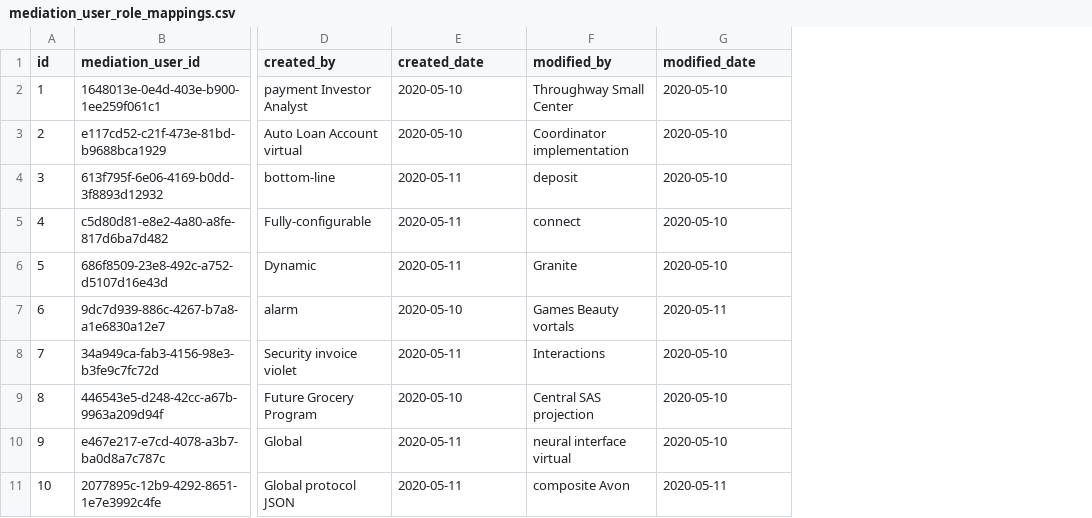
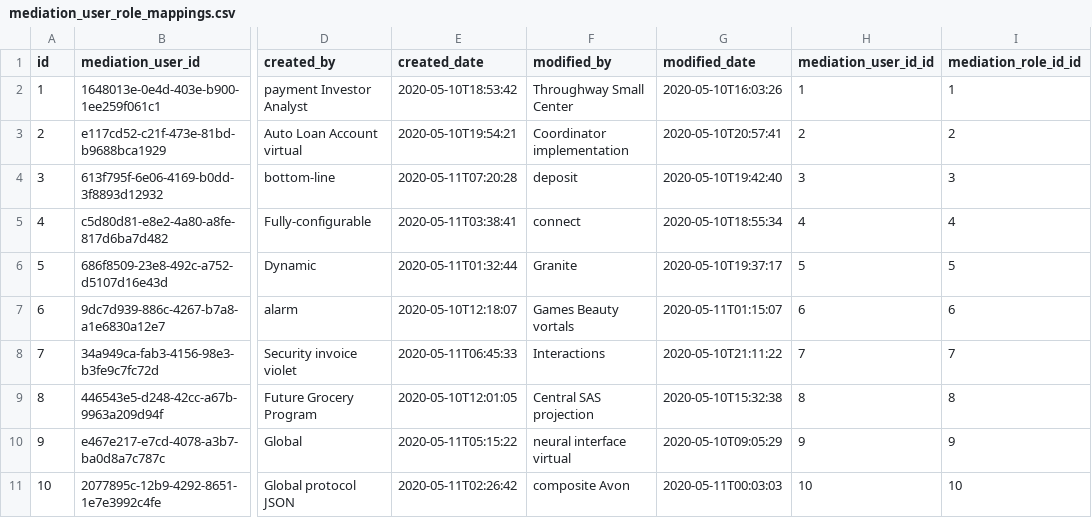
Before and after one commit to ganga-tanwar/mediation-console-backend_old, a CSV file: src/main/resources/config/liquibase/fake-data/mediation_user_role_mappings.csv, drawn as a sheet; only a part is shown, gaps mark what is left out; the diff names each change by its address in the sheet, - before the commit and + after, or states it on an @@ line.

Commit message:
Generate entities from JDL Model `MediationConsole`
See https://start.jhipster.tech/jdl-studio/#!/view/df355c7e-3754-4287-a9b1-66bc24ee995d

```diff
--- a/src/main/resources/config/liquibase/fake-data/mediation_user_role_mappings.csv
+++ b/src/main/resources/config/liquibase/fake-data/mediation_user_role_mappings.csv
+column H (mediation_user_id_id), rows 2-11: 1 | 2 | 3 | 4 | 5 | 6 | 7 | 8 | 9 | 10
+column I (mediation_role_id_id), rows 2-11: 1 | 2 | 3 | 4 | 5 | 6 | 7 | 8 | 9 | 10
-E2 (created_date): 2020-05-10
+E2 (created_date): 2020-05-10T18:53:42
-G2 (modified_date): 2020-05-10
+G2 (modified_date): 2020-05-10T16:03:26
-E3 (created_date): 2020-05-10
+E3 (created_date): 2020-05-10T19:54:21
-G3 (modified_date): 2020-05-10
+G3 (modified_date): 2020-05-10T20:57:41
-E4 (created_date): 2020-05-11
+E4 (created_date): 2020-05-11T07:20:28
-G4 (modified_date): 2020-05-10
+G4 (modified_date): 2020-05-10T19:42:40
-E5 (created_date): 2020-05-11
+E5 (created_date): 2020-05-11T03:38:41
-G5 (modified_date): 2020-05-10
+G5 (modified_date): 2020-05-10T18:55:34
-E6 (created_date): 2020-05-11
+E6 (created_date): 2020-05-11T01:32:44
-G6 (modified_date): 2020-05-10
+G6 (modified_date): 2020-05-10T19:37:17
-E7 (created_date): 2020-05-10
+E7 (created_date): 2020-05-10T12:18:07
-G7 (modified_date): 2020-05-11
+G7 (modified_date): 2020-05-11T01:15:07
-E8 (created_date): 2020-05-11
+E8 (created_date): 2020-05-11T06:45:33
-G8 (modified_date): 2020-05-10
+G8 (modified_date): 2020-05-10T21:11:22
-E9 (created_date): 2020-05-10
+E9 (created_date): 2020-05-10T12:01:05
-G9 (modified_date): 2020-05-10
+G9 (modified_date): 2020-05-10T15:32:38
-E10 (created_date): 2020-05-11
+E10 (created_date): 2020-05-11T05:15:22
-G10 (modified_date): 2020-05-10
+G10 (modified_date): 2020-05-10T09:05:29
-E11 (created_date): 2020-05-11
+E11 (created_date): 2020-05-11T02:26:42
-G11 (modified_date): 2020-05-11
+G11 (modified_date): 2020-05-11T00:03:03
```
Also changed, not shown: src/main/resources/config/liquibase/fake-data/flow_details.csv, src/main/resources/config/liquibase/fake-data/flow_event_details.csv, 40 other files.
